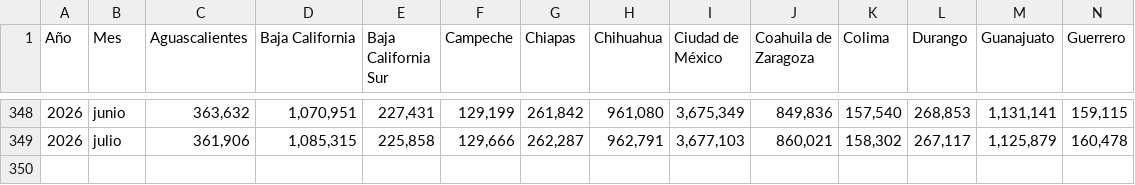
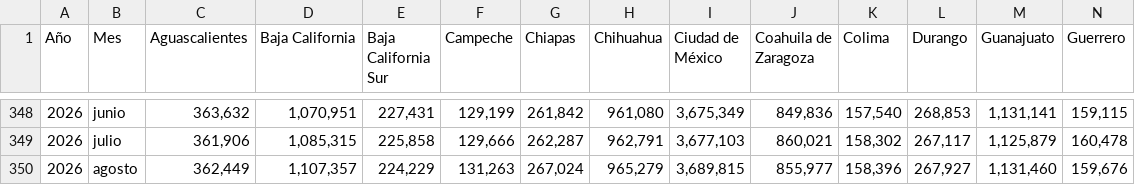
Before and after one commit to edwardobrusin/estatales, a CSV file: data/intermediate/puestos_imss.csv, drawn as a sheet; only a part is shown, gaps mark what is left out; rows hold the shown columns only; the diff names each change by its address in the sheet, - before the commit and + after, or states it on an @@ line.

```diff
--- a/data/intermediate/puestos_imss.csv
+++ b/data/intermediate/puestos_imss.csv
+row 350: 2026 | agosto | 362,449 | 1,107,357 | 224,229 | 131,263 | 267,024 | 965,279 | 3,689,815 | 855,977 | 158,396 | 267,927 | 1,131,460 | 159,676
```
Also changed, not shown: data/intermediate/poblacion_edad.csv, data/intermediate/salarios_imss.csv, 2 other files.
